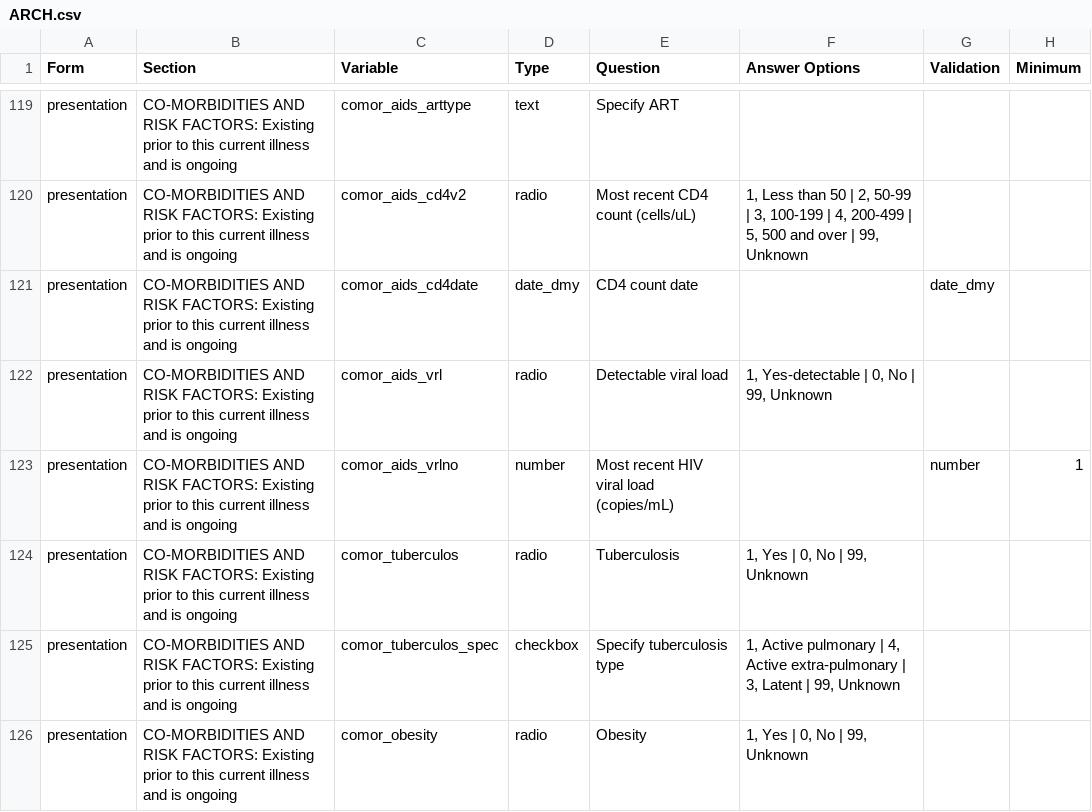
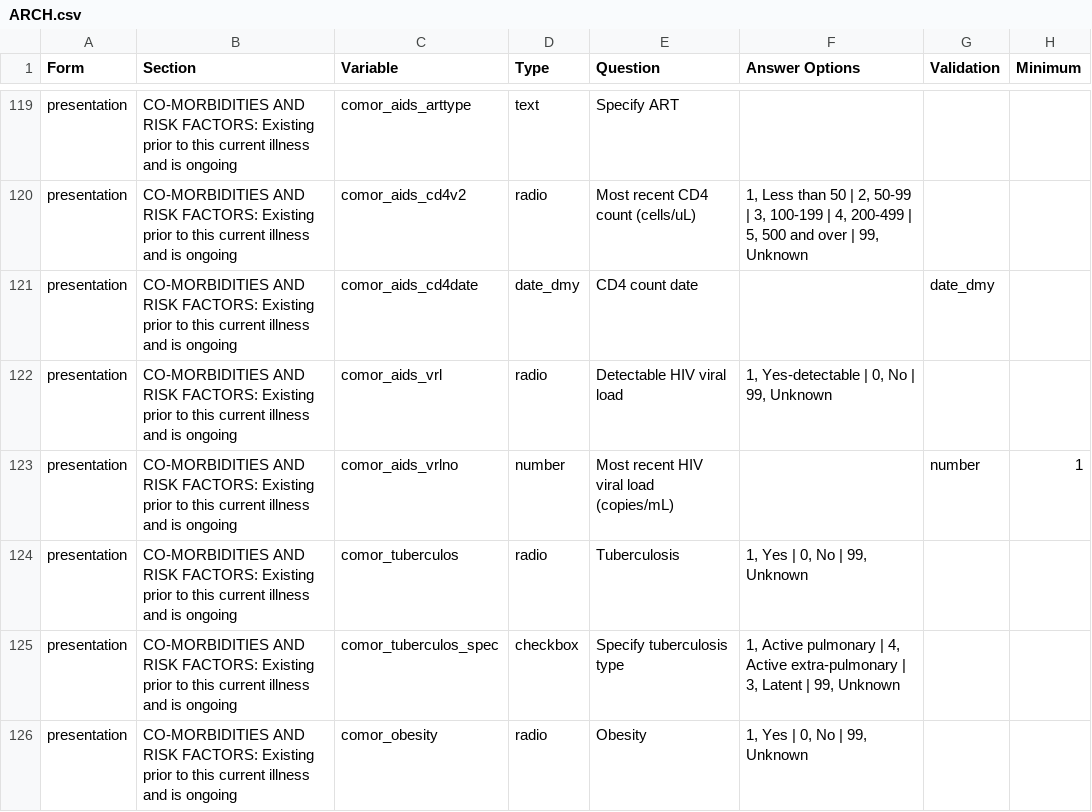
Before and after one commit to ISARICResearch/DataPlatform, a CSV file: ARCH/ARCH1.0.0/ARCH.csv, drawn as a sheet; only a part is shown, gaps mark what is left out; the diff names each change by its address in the sheet, - before the commit and + after, or states it on an @@ line.

Commit message:
Update ARCH.csv
viral load question clarity

```diff
--- a/ARCH/ARCH1.0.0/ARCH.csv
+++ b/ARCH/ARCH1.0.0/ARCH.csv
-E122 (Question): Detectable viral load
+E122 (Question): Detectable HIV viral load
```
